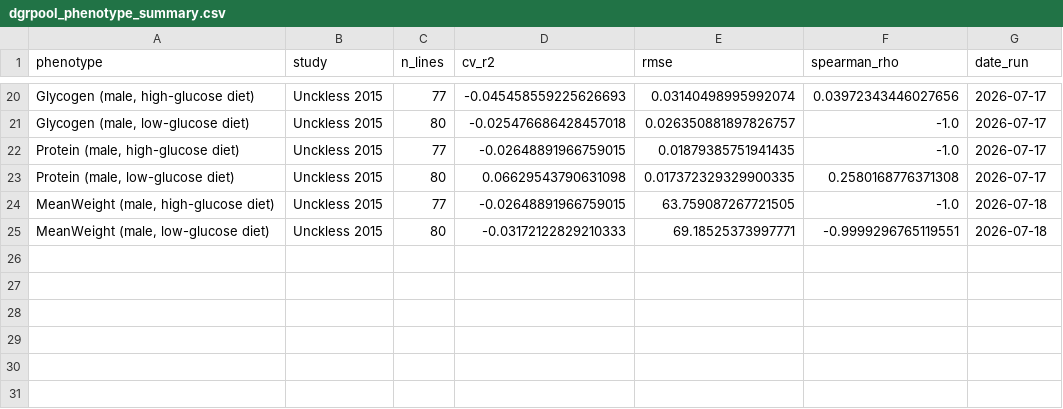
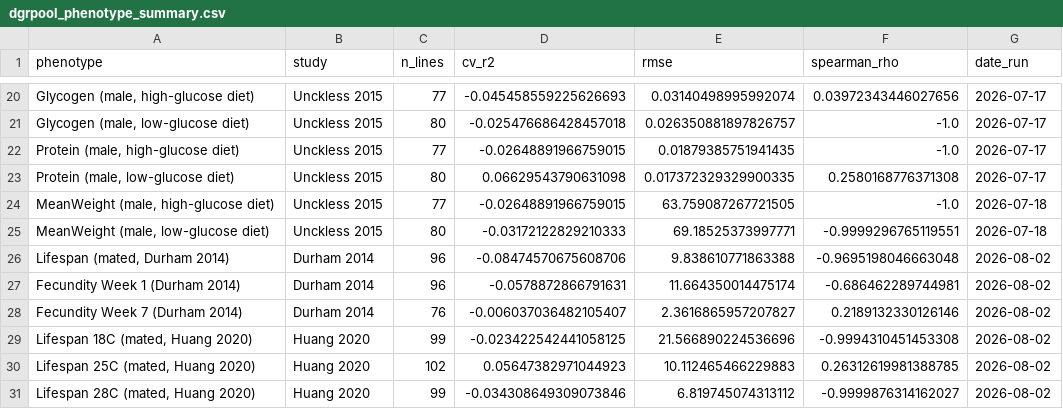
Before and after one commit to NosakhareOsaro/FTIRproject, a CSV file: results/DGRP/dgrpool_phenotype_summary.csv, drawn as a sheet; only a part is shown, gaps mark what is left out; the diff names each change by its address in the sheet, - before the commit and + after, or states it on an @@ line.

Commit message:
Add notebook 09: lifespan and fecundity extension (Durham 2014, Huang 2020)

```diff
--- a/results/DGRP/dgrpool_phenotype_summary.csv
+++ b/results/DGRP/dgrpool_phenotype_summary.csv
+row 26: Lifespan (mated, Durham 2014) | Durham 2014 | 96 | -0.08474570675608706 | 9.838610771863388 | -0.9695198046663048 | 2026-08-02
+row 27: Fecundity Week 1 (Durham 2014) | Durham 2014 | 96 | -0.0578872866791631 | 11.664350014475174 | -0.686462289744981 | 2026-08-02
+row 28: Fecundity Week 7 (Durham 2014) | Durham 2014 | 76 | -0.006037036482105407 | 2.3616865957207827 | 0.2189132330126146 | 2026-08-02
+row 29: Lifespan 18C (mated, Huang 2020) | Huang 2020 | 99 | -0.023422542441058125 | 21.566890224536696 | -0.9994310451453308 | 2026-08-02
+row 30: Lifespan 25C (mated, Huang 2020) | Huang 2020 | 102 | 0.05647382971044923 | 10.112465466229883 | 0.26312619981388785 | 2026-08-02
+row 31: Lifespan 28C (mated, Huang 2020) | Huang 2020 | 99 | -0.034308649309073846 | 6.819745074313112 | -0.9999876314162027 | 2026-08-02
```
Also changed, not shown: 17 other files.
